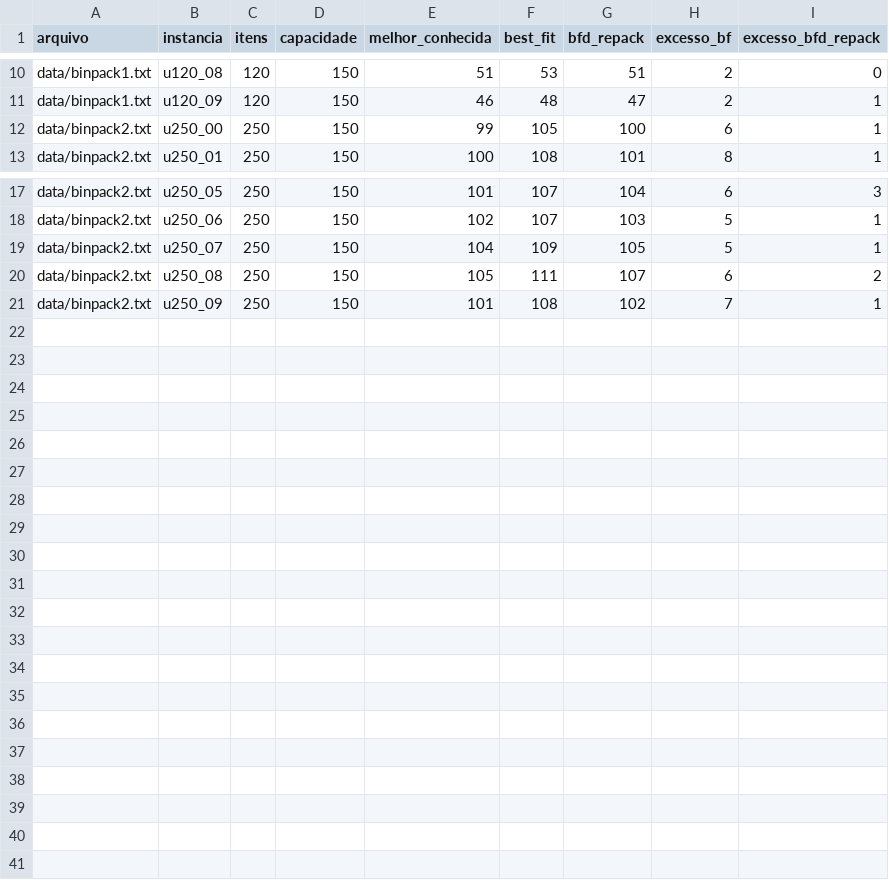
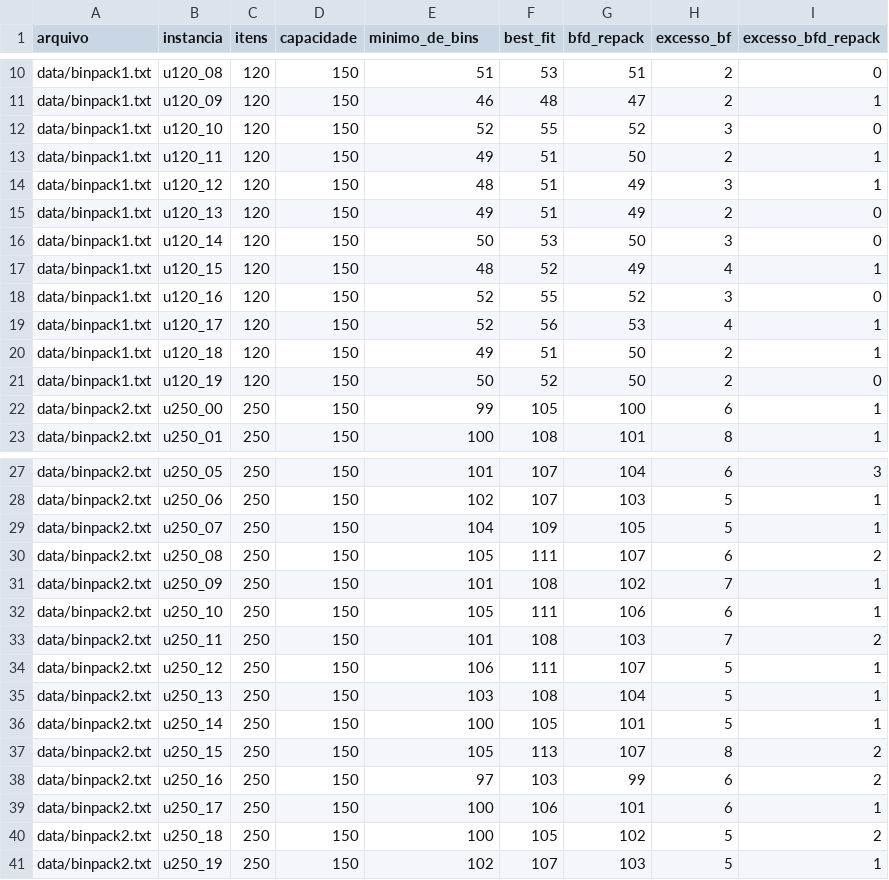
Before and after one commit to leandroaa01/one-project-paa, a CSV file: data/output/resultados_BestFit.csv, drawn as a sheet; only a part is shown, gaps mark what is left out; the diff names each change by its address in the sheet, - before the commit and + after, or states it on an @@ line.

```diff
--- a/data/output/resultados_BestFit.csv
+++ b/data/output/resultados_BestFit.csv
-E1: melhor_conhecida
+E1: minimo_de_bins
+row 12: data/binpack1.txt | u120_10 | 120 | 150 | 52 | 55 | 52 | 3 | 0
+row 13: data/binpack1.txt | u120_11 | 120 | 150 | 49 | 51 | 50 | 2 | 1
+row 14: data/binpack1.txt | u120_12 | 120 | 150 | 48 | 51 | 49 | 3 | 1
+row 15: data/binpack1.txt | u120_13 | 120 | 150 | 49 | 51 | 49 | 2 | 0
+row 16: data/binpack1.txt | u120_14 | 120 | 150 | 50 | 53 | 50 | 3 | 0
+row 17: data/binpack1.txt | u120_15 | 120 | 150 | 48 | 52 | 49 | 4 | 1
+row 18: data/binpack1.txt | u120_16 | 120 | 150 | 52 | 55 | 52 | 3 | 0
+row 19: data/binpack1.txt | u120_17 | 120 | 150 | 52 | 56 | 53 | 4 | 1
+row 20: data/binpack1.txt | u120_18 | 120 | 150 | 49 | 51 | 50 | 2 | 1
+row 21: data/binpack1.txt | u120_19 | 120 | 150 | 50 | 52 | 50 | 2 | 0
+row 32: data/binpack2.txt | u250_10 | 250 | 150 | 105 | 111 | 106 | 6 | 1
+row 33: data/binpack2.txt | u250_11 | 250 | 150 | 101 | 108 | 103 | 7 | 2
+row 34: data/binpack2.txt | u250_12 | 250 | 150 | 106 | 111 | 107 | 5 | 1
+row 35: data/binpack2.txt | u250_13 | 250 | 150 | 103 | 108 | 104 | 5 | 1
+row 36: data/binpack2.txt | u250_14 | 250 | 150 | 100 | 105 | 101 | 5 | 1
+row 37: data/binpack2.txt | u250_15 | 250 | 150 | 105 | 113 | 107 | 8 | 2
+row 38: data/binpack2.txt | u250_16 | 250 | 150 | 97 | 103 | 99 | 6 | 2
+row 39: data/binpack2.txt | u250_17 | 250 | 150 | 100 | 106 | 101 | 6 | 1
+row 40: data/binpack2.txt | u250_18 | 250 | 150 | 100 | 105 | 102 | 5 | 2
+row 41: data/binpack2.txt | u250_19 | 250 | 150 | 102 | 107 | 103 | 5 | 1
```
Also changed, not shown: data/output/resultados_BestFit_176.csv, data/output/resultados_FirstFit.csv, 10 other files.
